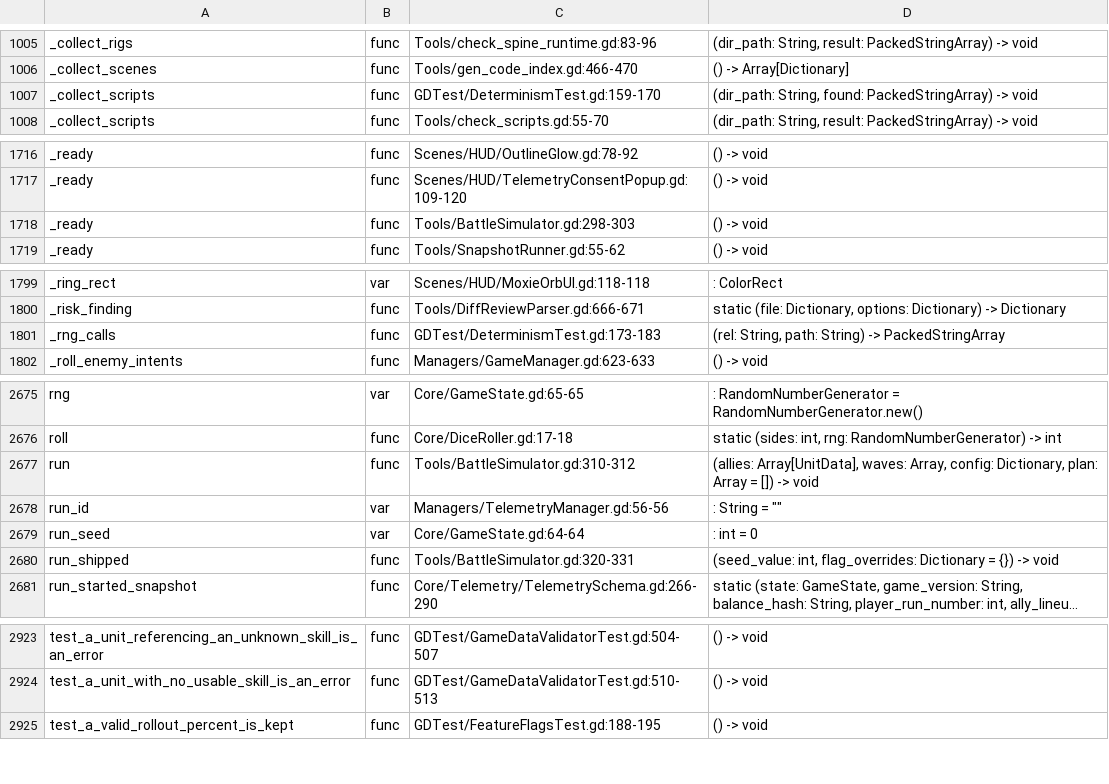
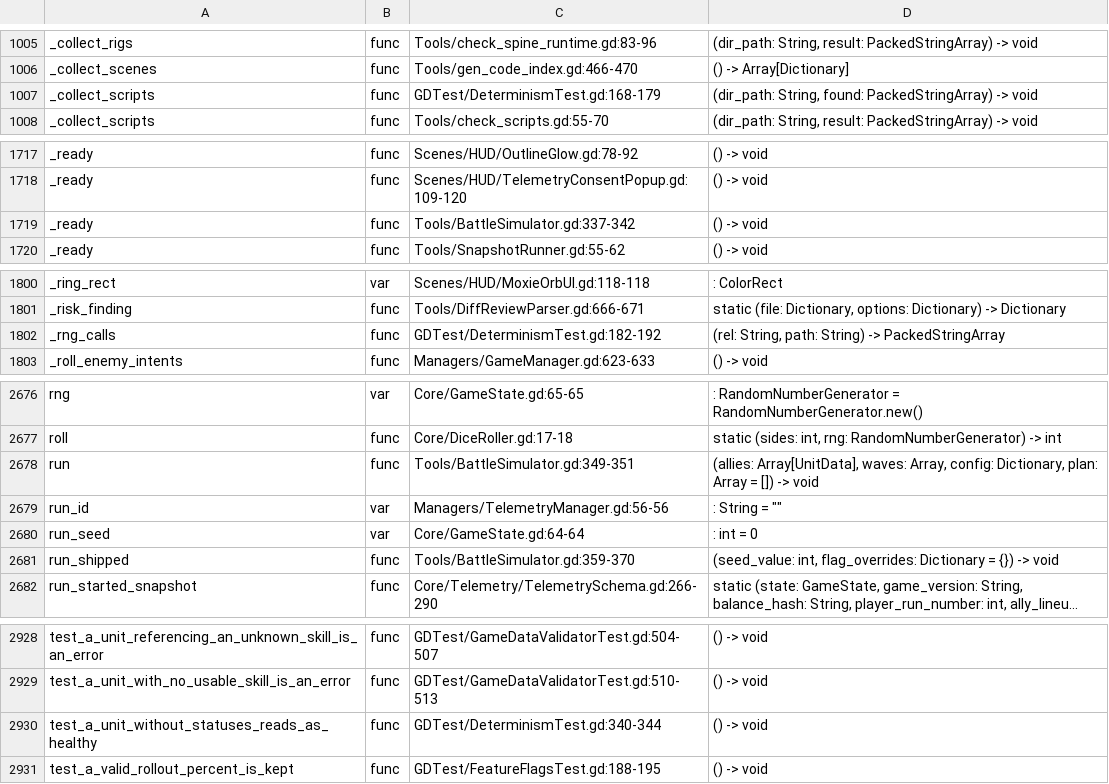
Before and after one commit to Cookieoil/HololiveTheProphecy, a TSV file: Docs/symbols.tsv, drawn as a sheet; only a part is shown, gaps mark what is left out; long unchanged cells end in …; addresses are those after the commit; the diff covers the shown part only; the diff names each change by its address in the sheet, - before the commit and + after, or states it on an @@ line.

Commit message:
test(determinism): fingerprint the status badges and the pending skill bonus
A replay was compared on HP, shield, Moxie, the pile sizes and the hand - but not on the
status badges or the bonus a merged Buff is holding. Both change what a later decision
does (a gloom tick kills, a pending bonus changes the next card value), so two runs that
diverged only there fingerprinted identically and the replay check called them the same
battle.

- Recorder.fingerprint carries b{next_skill_bonus} and a per-unit status digest now
  (gloom1+regeneration2, sorted by id, - when there are none), because the order two
  statuses arrived in is not part of the board.
- invariant_break also rejects a negative next_skill_bonus and a status whose count has
  fallen below 1. tick_round_end_statuses erases a spent duration status and a stack
  status never reaches 0 through play, so a badge at 0 is a leak that would render and
  tick forever.
- Six new cases in GDTest/DeterminismTest.gd (15 total). Mutation-checked: dropping the
  count from the digest fails the status test, and relaxing count < 1 to count < 0 fails
  the leak test. The shipped sweep (12 seeds) and a 20-seed run still hold every
  invariant, so the new checks do not fire on legitimate play.

```diff
--- a/Docs/symbols.tsv
+++ b/Docs/symbols.tsv
-C1007: GDTest/DeterminismTest.gd:159-170
+C1007: GDTest/DeterminismTest.gd:168-179
-C1719: Tools/BattleSimulator.gd:298-303
+C1719: Tools/BattleSimulator.gd:337-342
-C1802: GDTest/DeterminismTest.gd:173-183
+C1802: GDTest/DeterminismTest.gd:182-192
-C2678: Tools/BattleSimulator.gd:310-312
+C2678: Tools/BattleSimulator.gd:349-351
-C2681: Tools/BattleSimulator.gd:320-331
+C2681: Tools/BattleSimulator.gd:359-370
+row 2930: test_a_unit_without_statuses_reads_as_healthy | func | GDTest/DeterminismTest.gd:340-344 | () -> void
```
Also changed, not shown: 6 added rows and 15 edited cells elsewhere in this file, 7 other files.
